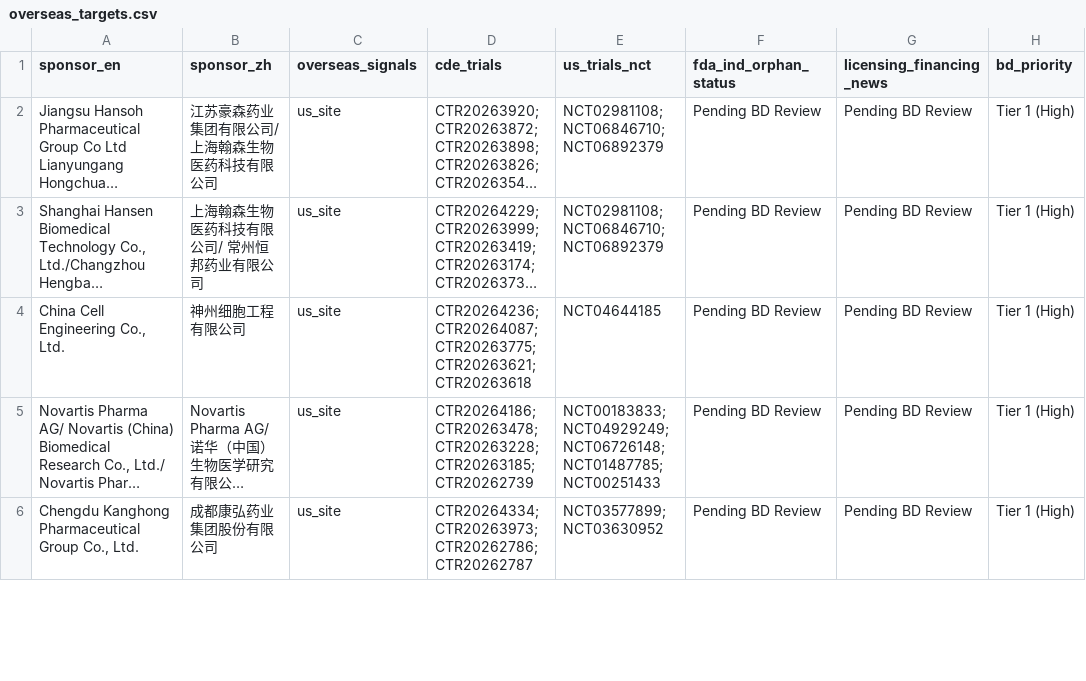
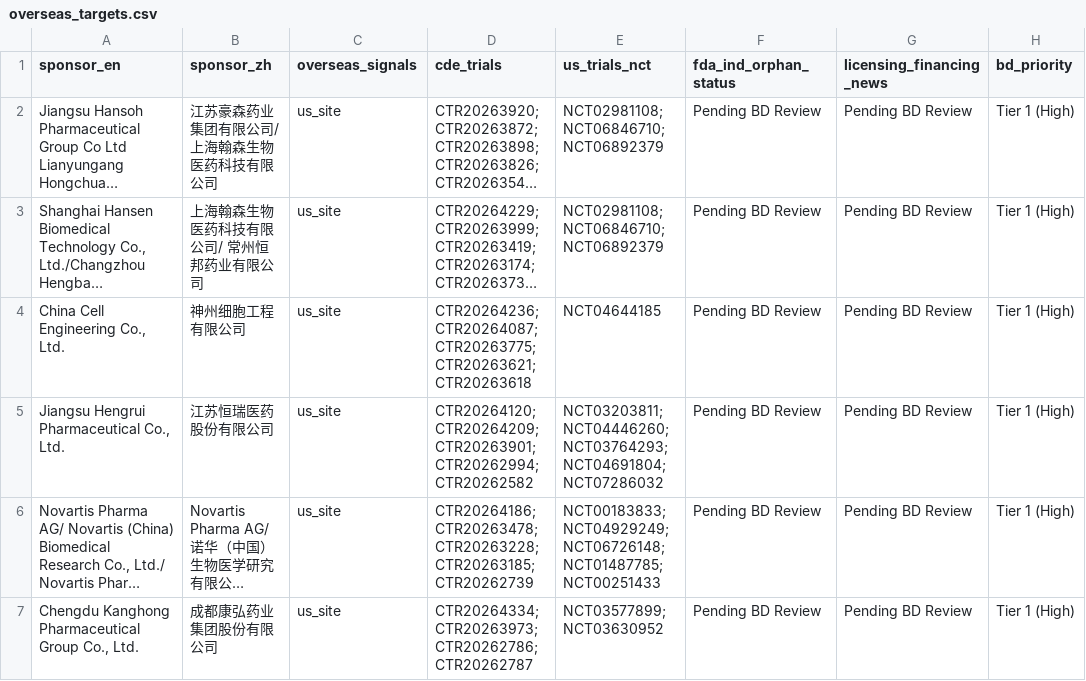
Before and after one commit to hutianle/cde-clinical-trials, a CSV file: data/overseas_targets.csv, drawn as a sheet; only a part is shown; long unchanged cells end in …; the diff covers the shown part only; the diff names each change by its address in the sheet, - before the commit and + after, or states it on an @@ line.

```diff
--- a/data/overseas_targets.csv
+++ b/data/overseas_targets.csv
+row 5: Jiangsu Hengrui Pharmaceutical Co., Ltd. | 江苏恒瑞医药股份有限公司 | us_site | CTR20264120; CTR20264209; CTR20263901; CTR20262994; CTR20262582 | NCT03203811; NCT04446260; NCT03764293; NCT04691804; NCT07286032 | Pending BD Review | Pending BD Review | Tier 1 (High)
```
Also changed, not shown: 3 added rows and 3 removed rows elsewhere in this file, 6 other files.
